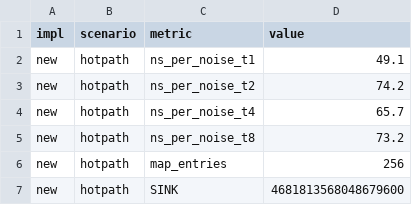
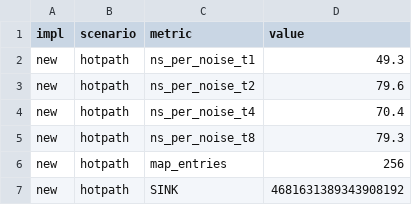
Before and after one commit to PLANETA9091/c-crussty, a TSV file: bench/lifecycle/results/new_hotpath.tsv, drawn as a sheet.

```diff
--- a/bench/lifecycle/results/new_hotpath.tsv
+++ b/bench/lifecycle/results/new_hotpath.tsv
@@ -1,7 +1,7 @@
 impl	scenario	metric	value
-new	hotpath	ns_per_noise_t1	49.1
-new	hotpath	ns_per_noise_t2	74.2
-new	hotpath	ns_per_noise_t4	65.7
-new	hotpath	ns_per_noise_t8	73.2
+new	hotpath	ns_per_noise_t1	49.3
+new	hotpath	ns_per_noise_t2	79.6
+new	hotpath	ns_per_noise_t4	70.4
+new	hotpath	ns_per_noise_t8	79.3
 new	hotpath	map_entries	256
-new	hotpath	SINK	4681813568048679600
+new	hotpath	SINK	4681631389343908192
```
Also changed, not shown: bench/lifecycle/results/new_churn.tsv, bench/lifecycle/results/new_gcchurn.tsv, 10 other files.
